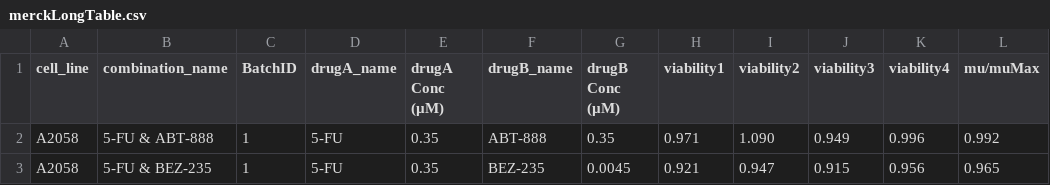
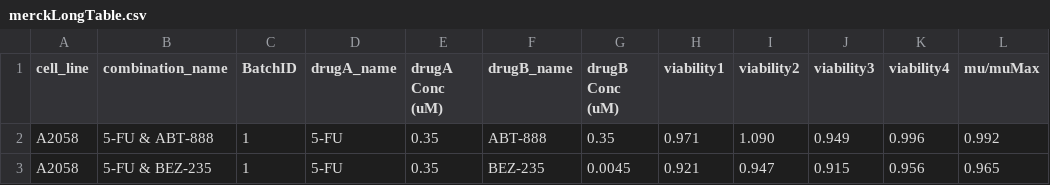
Before and after one commit to bhklab/CoreGx, a CSV file: data/merckLongTable.csv, drawn as a sheet; only a part is shown; the diff names each change by its address in the sheet, - before the commit and + after, or states it on an @@ line.

```diff
--- a/data/merckLongTable.csv
+++ b/data/merckLongTable.csv
-E1: drugA Conc (µM)
+E1: drugA Conc (uM)
-G1: drugB Conc (µM)
+G1: drugB Conc (uM)
```
Also changed, not shown: 3 other files.
